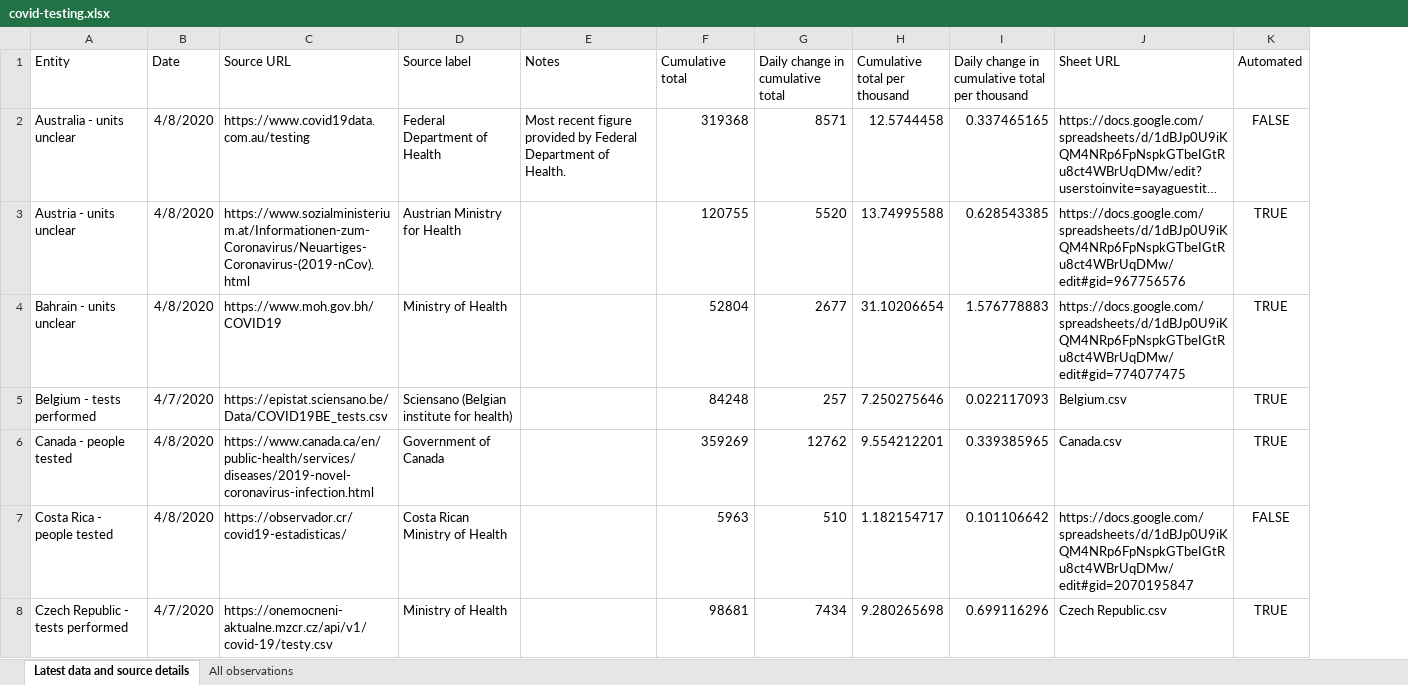
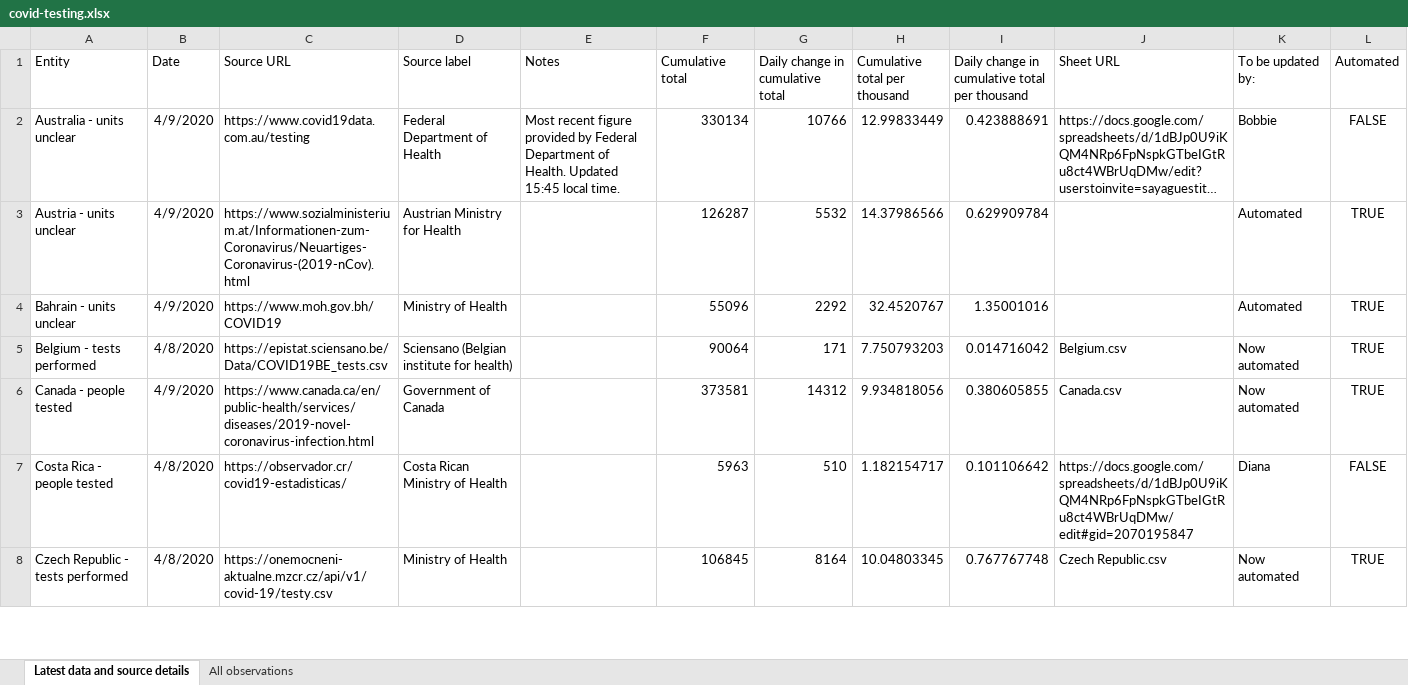
Before and after one commit to hjstein/covid-19-data, an Excel workbook: public/data/testing/covid-testing.xlsx, sheet Latest data and source details, drawn as a sheet; only a part is shown; long unchanged cells end in …; values as stored, in another font and other column widths than the file's, no borders; table styles not drawn; the diff covers the shown part only; the diff names each change by its address in the sheet, - before the commit and + after, or states it on an @@ line.

Commit message:
Updated testing data for 9th April

```diff
--- a/public/data/testing/covid-testing.xlsx (sheet Latest data and source details)
+++ b/public/data/testing/covid-testing.xlsx (sheet Latest data and source details)
+column K (To be updated by:), rows 2-8: Bobbie | Automated | Automated | Now automated | Now automated | Diana | Now automated
-B2:B4 (Date): 4/8/2020
+B2:B4 (Date): 4/9/2020
-E2 (Notes): …of Health.
+E2 (Notes): …of Health. Updated 15:45 local time.
-F2 (Cumulative total): 319368
+F2 (Cumulative total): 330134
-G2 (Daily change in cumulative total): 8571
+G2 (Daily change in cumulative total): 10766
-H2 (Cumulative total per thousand): 12.5744458
+H2 (Cumulative total per thousand): 12.99833449
-I2: 0.337465165
+I2: 0.423888691
-F3 (Cumulative total): 120755
+F3 (Cumulative total): 126287
-G3 (Daily change in cumulative total): 5520
+G3 (Daily change in cumulative total): 5532
-H3 (Cumulative total per thousand): 13.74995588
+H3 (Cumulative total per thousand): 14.37986566
-I3: 0.628543385
+I3: 0.629909784
-J3 (Sheet URL): https://docs.google.com/spreadsheets/d/1dBJp0U9iKQM4NRp6FpNspkGTbeIGtRu8ct4WBrUqDMw/edit#gid=967756576
+J3 (Sheet URL): (empty)
-F4 (Cumulative total): 52804
+F4 (Cumulative total): 55096
-G4 (Daily change in cumulative total): 2677
+G4 (Daily change in cumulative total): 2292
-H4 (Cumulative total per thousand): 31.10206654
+H4 (Cumulative total per thousand): 32.4520767
-I4: 1.576778883
+I4: 1.35001016
-J4 (Sheet URL): https://docs.google.com/spreadsheets/d/1dBJp0U9iKQM4NRp6FpNspkGTbeIGtRu8ct4WBrUqDMw/edit#gid=774077475
+J4 (Sheet URL): (empty)
-B5 (Date): 4/7/2020
+B5 (Date): 4/8/2020
-F5 (Cumulative total): 84248
+F5 (Cumulative total): 90064
-G5 (Daily change in cumulative total): 257
+G5 (Daily change in cumulative total): 171
-H5 (Cumulative total per thousand): 7.250275646
+H5 (Cumulative total per thousand): 7.750793203
-I5: 0.022117093
+I5: 0.014716042
-B6 (Date): 4/8/2020
+B6 (Date): 4/9/2020
-F6 (Cumulative total): 359269
+F6 (Cumulative total): 373581
-G6 (Daily change in cumulative total): 12762
+G6 (Daily change in cumulative total): 14312
-H6 (Cumulative total per thousand): 9.554212201
+H6 (Cumulative total per thousand): 9.934818056
-I6: 0.339385965
+I6: 0.380605855
-B8 (Date): 4/7/2020
+B8 (Date): 4/8/2020
-F8 (Cumulative total): 98681
+F8 (Cumulative total): 106845
-G8 (Daily change in cumulative total): 7434
+G8 (Daily change in cumulative total): 8164
-H8 (Cumulative total per thousand): 9.280265698
+H8 (Cumulative total per thousand): 10.04803345
-I8: 0.699116296
+I8: 0.767767748
```
Also changed, not shown: 1 added row, 1 removed row and 176 edited cells elsewhere in this sheet, sheet All observations, 2 other files.
